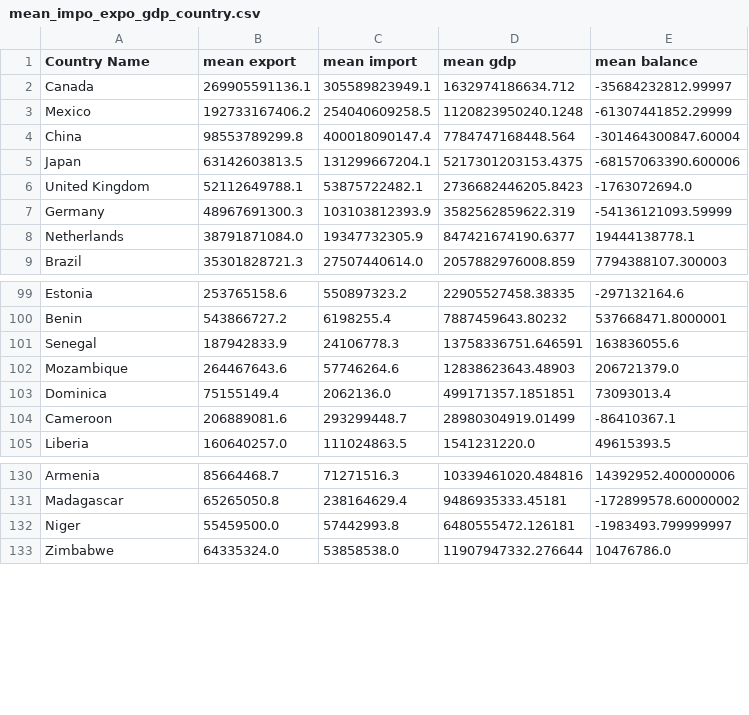
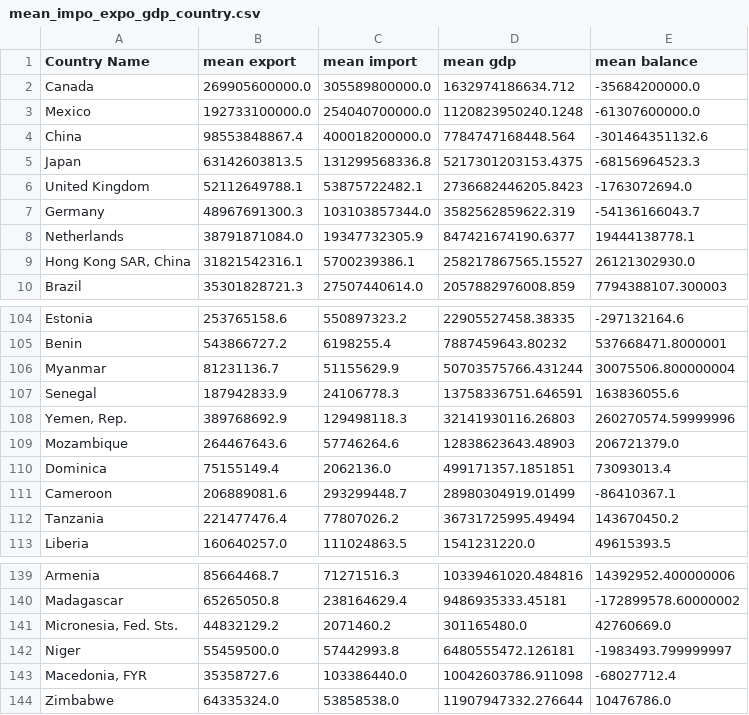
Before and after one commit to 8135tao/US-import-export, a CSV file: mean_impo_expo_gdp_country.csv, drawn as a sheet; only a part is shown, gaps mark what is left out; the diff covers the shown part only.

```diff
--- a/mean_impo_expo_gdp_country.csv
+++ b/mean_impo_expo_gdp_country.csv
@@ -1,9 +1,10 @@
 Country Name,mean export,mean import,mean gdp,mean balance
-Canada,269905591136.1,305589823949.1,1632974186634.712,-35684232812.99997
-Mexico,192733167406.2,254040609258.5,1120823950240.1248,-61307441852.29999
-China,98553789299.8,400018090147.4,7784747168448.564,-301464300847.60004
-Japan,63142603813.5,131299667204.1,5217301203153.4375,-68157063390.600006
+Canada,269905600000.0,305589800000.0,1632974186634.712,-35684200000.0
+Mexico,192733100000.0,254040700000.0,1120823950240.1248,-61307600000.0
+China,98553848867.4,400018200000.0,7784747168448.564,-301464351132.6
+Japan,63142603813.5,131299568336.8,5217301203153.4375,-68156964523.3
 United Kingdom,52112649788.1,53875722482.1,2736682446205.8423,-1763072694.0
-Germany,48967691300.3,103103812393.9,3582562859622.319,-54136121093.59999
+Germany,48967691300.3,103103857344.0,3582562859622.319,-54136166043.7
 Netherlands,38791871084.0,19347732305.9,847421674190.6377,19444138778.1
+"Hong Kong SAR, China",31821542316.1,5700239386.1,258217867565.15527,26121302930.0
 Brazil,35301828721.3,27507440614.0,2057882976008.859,7794388107.300003
@@ -100,3 +105,5 @@ Estonia,253765158.6,550897323.2,22905527458.38335,-297132164.6
 Benin,543866727.2,6198255.4,7887459643.80232,537668471.8000001
+Myanmar,81231136.7,51155629.9,50703575766.431244,30075506.800000004
 Senegal,187942833.9,24106778.3,13758336751.646591,163836055.6
+"Yemen, Rep.",389768692.9,129498118.3,32141930116.26803,260270574.59999996
 Mozambique,264467643.6,57746264.6,12838623643.48903,206721379.0
@@ -104,2 +111,3 @@ Dominica,75155149.4,2062136.0,499171357.1851851,73093013.4
 Cameroon,206889081.6,293299448.7,28980304919.01499,-86410367.1
+Tanzania,221477476.4,77807026.2,36731725995.49494,143670450.2
 Liberia,160640257.0,111024863.5,1541231220.0,49615393.5
@@ -131,3 +140,5 @@ Armenia,85664468.7,71271516.3,10339461020.484816,14392952.400000006
 Madagascar,65265050.8,238164629.4,9486935333.45181,-172899578.60000002
+"Micronesia, Fed. Sts.",44832129.2,2071460.2,301165480.0,42760669.0
 Niger,55459500.0,57442993.8,6480555472.126181,-1983493.799999997
+"Macedonia, FYR",35358727.6,103386440.0,10042603786.911098,-68027712.4
 Zimbabwe,64335324.0,53858538.0,11907947332.276644,10476786.0
```
Also changed, not shown: 8 added rows elsewhere in this file, DATA_Exports_of_NAICS_Total_All_Merchandise.csv, DATA_Imports_of_NAICS_Total_All_Merchandise.csv, 3 other files.
